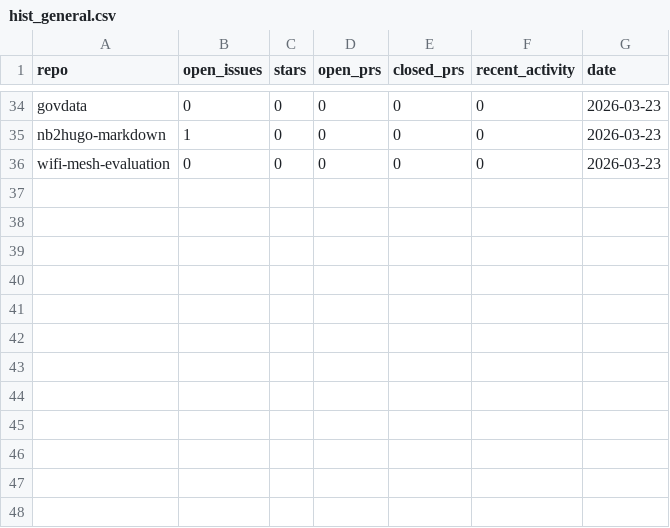
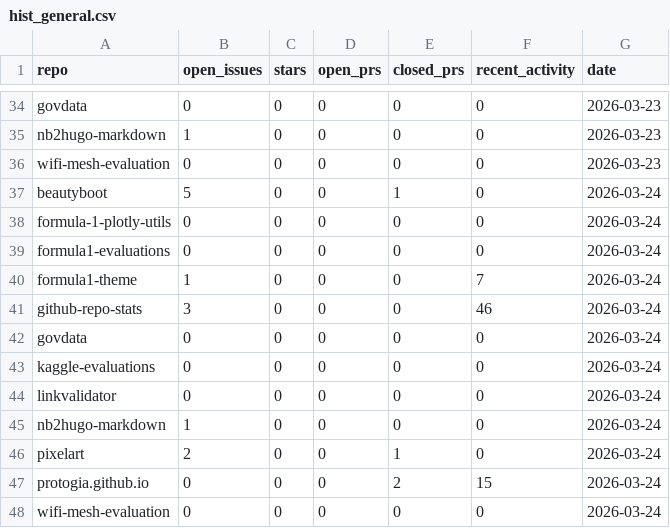
Before and after one commit to protogia/github-repo-stats, a CSV file: data/hist_general.csv, drawn as a sheet; only a part is shown, gaps mark what is left out.

```diff
--- a/data/hist_general.csv
+++ b/data/hist_general.csv
@@ -36 +36,13 @@ nb2hugo-markdown,1,0,0,0,0,2026-03-23
 wifi-mesh-evaluation,0,0,0,0,0,2026-03-23
+beautyboot,5,0,0,1,0,2026-03-24
+formula-1-plotly-utils,0,0,0,0,0,2026-03-24
+formula1-evaluations,0,0,0,0,0,2026-03-24
+formula1-theme,1,0,0,0,7,2026-03-24
+github-repo-stats,3,0,0,0,46,2026-03-24
+govdata,0,0,0,0,0,2026-03-24
+kaggle-evaluations,0,0,0,0,0,2026-03-24
+linkvalidator,0,0,0,0,0,2026-03-24
+nb2hugo-markdown,1,0,0,0,0,2026-03-24
+pixelart,2,0,0,1,0,2026-03-24
+protogia.github.io,0,0,0,2,15,2026-03-24
+wifi-mesh-evaluation,0,0,0,0,0,2026-03-24
```
Also changed, not shown: data/hist_commits.csv, data/hist_labels.csv, 8 other files.
